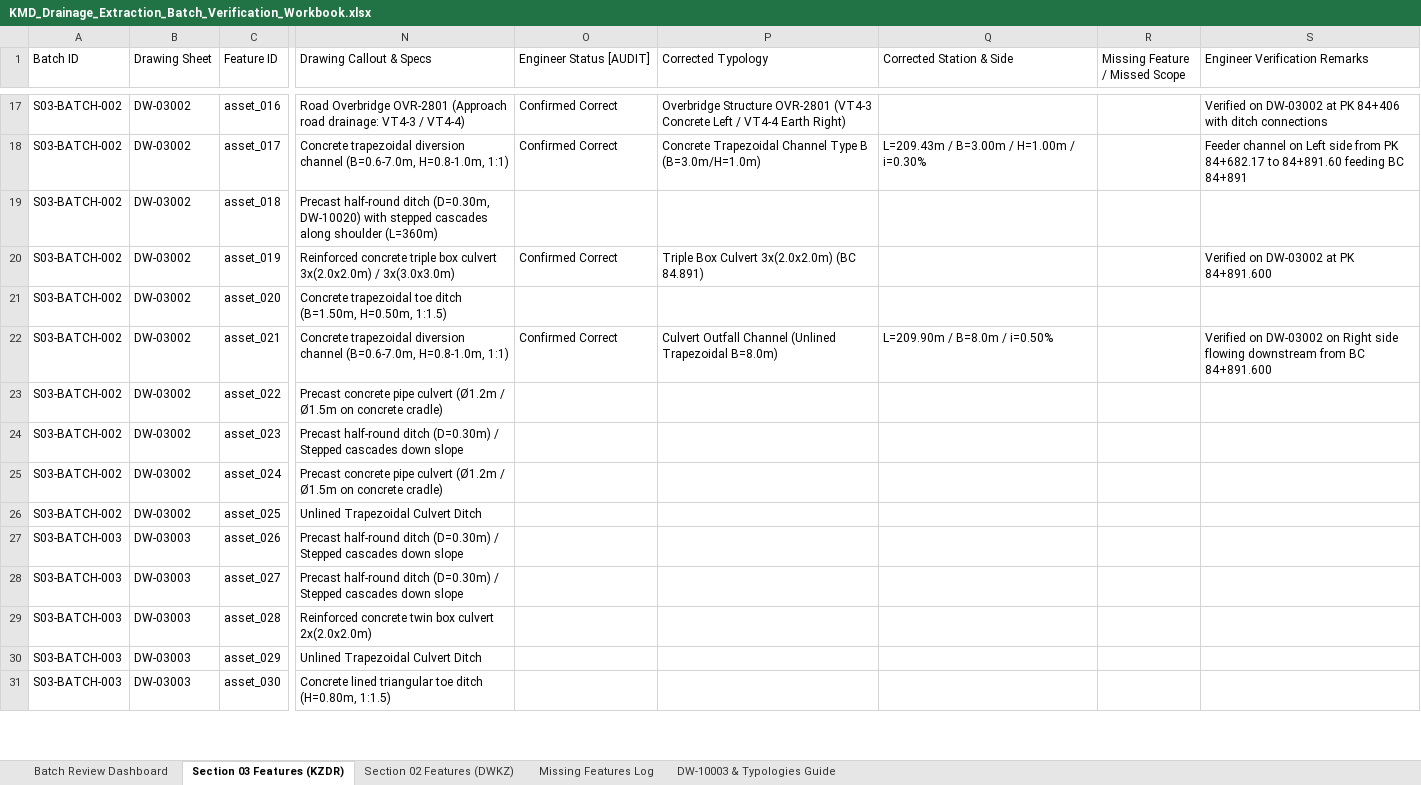
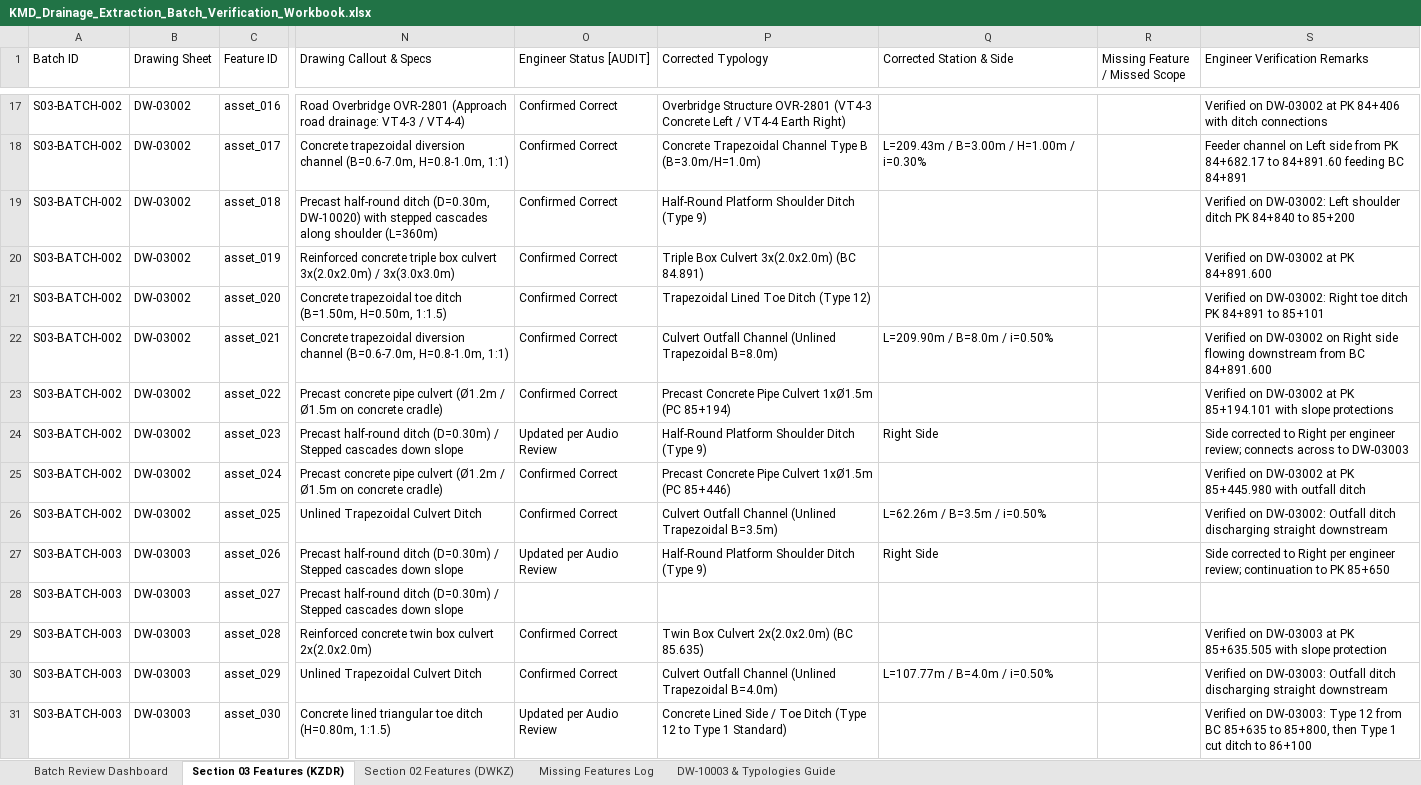
Before and after one commit to KingAbdulAx/site-inspection-app, an Excel workbook: data/KMD_Drainage_Extraction_Batch_Verification_Workbook.xlsx, sheet Section 03 Features (KZDR), drawn as a sheet; only a part is shown, gaps mark what is left out; values as stored, in another font and other column widths than the file's, no cell formats; the diff covers the shown part only; the diff names each change by its address in the sheet, - before the commit and + after, or states it on an @@ line.

Commit message:
fix(data): reconcile Batch 2 dictated features (PK 84+406 to 86+900) across DW-03002 and DW-03003

```diff
--- a/data/KMD_Drainage_Extraction_Batch_Verification_Workbook.xlsx (sheet Section 03 Features (KZDR))
+++ b/data/KMD_Drainage_Extraction_Batch_Verification_Workbook.xlsx (sheet Section 03 Features (KZDR))
-O19 (Engineer Status [AUDIT]): (empty)
+O19 (Engineer Status [AUDIT]): Confirmed Correct
-P19 (Corrected Typology): (empty)
+P19 (Corrected Typology): Half-Round Platform Shoulder Ditch (Type 9)
-S19 (Engineer Verification Remarks): (empty)
+S19 (Engineer Verification Remarks): Verified on DW-03002: Left shoulder ditch PK 84+840 to 85+200
-O21 (Engineer Status [AUDIT]): (empty)
+O21 (Engineer Status [AUDIT]): Confirmed Correct
-P21 (Corrected Typology): (empty)
+P21 (Corrected Typology): Trapezoidal Lined Toe Ditch (Type 12)
-S21 (Engineer Verification Remarks): (empty)
+S21 (Engineer Verification Remarks): Verified on DW-03002: Right toe ditch PK 84+891 to 85+101
-O23 (Engineer Status [AUDIT]): (empty)
+O23 (Engineer Status [AUDIT]): Confirmed Correct
-P23 (Corrected Typology): (empty)
+P23 (Corrected Typology): Precast Concrete Pipe Culvert 1xØ1.5m (PC 85+194)
-S23 (Engineer Verification Remarks): (empty)
+S23 (Engineer Verification Remarks): Verified on DW-03002 at PK 85+194.101 with slope protections
-O24 (Engineer Status [AUDIT]): (empty)
+O24 (Engineer Status [AUDIT]): Updated per Audio Review
-P24 (Corrected Typology): (empty)
+P24 (Corrected Typology): Half-Round Platform Shoulder Ditch (Type 9)
-Q24 (Corrected Station & Side): (empty)
+Q24 (Corrected Station & Side): Right Side
-S24 (Engineer Verification Remarks): (empty)
+S24 (Engineer Verification Remarks): Side corrected to Right per engineer review; connects across to DW-03003
-O25:O26 (Engineer Status [AUDIT]): (empty)
+O25:O26 (Engineer Status [AUDIT]): Confirmed Correct
-P25 (Corrected Typology): (empty)
+P25 (Corrected Typology): Precast Concrete Pipe Culvert 1xØ1.5m (PC 85+446)
-S25 (Engineer Verification Remarks): (empty)
+S25 (Engineer Verification Remarks): Verified on DW-03002 at PK 85+445.980 with outfall ditch
-P26 (Corrected Typology): (empty)
+P26 (Corrected Typology): Culvert Outfall Channel (Unlined Trapezoidal B=3.5m)
-Q26 (Corrected Station & Side): (empty)
+Q26 (Corrected Station & Side): L=62.26m / B=3.5m / i=0.50%
-S26 (Engineer Verification Remarks): (empty)
+S26 (Engineer Verification Remarks): Verified on DW-03002: Outfall ditch discharging straight downstream
-O27 (Engineer Status [AUDIT]): (empty)
+O27 (Engineer Status [AUDIT]): Updated per Audio Review
-P27 (Corrected Typology): (empty)
+P27 (Corrected Typology): Half-Round Platform Shoulder Ditch (Type 9)
-Q27 (Corrected Station & Side): (empty)
+Q27 (Corrected Station & Side): Right Side
-S27 (Engineer Verification Remarks): (empty)
+S27 (Engineer Verification Remarks): Side corrected to Right per engineer review; continuation to PK 85+650
-O29:O30 (Engineer Status [AUDIT]): (empty)
+O29:O30 (Engineer Status [AUDIT]): Confirmed Correct
-P29 (Corrected Typology): (empty)
+P29 (Corrected Typology): Twin Box Culvert 2x(2.0x2.0m) (BC 85.635)
-S29 (Engineer Verification Remarks): (empty)
+S29 (Engineer Verification Remarks): Verified on DW-03003 at PK 85+635.505 with slope protection
-P30 (Corrected Typology): (empty)
+P30 (Corrected Typology): Culvert Outfall Channel (Unlined Trapezoidal B=4.0m)
-Q30 (Corrected Station & Side): (empty)
+Q30 (Corrected Station & Side): L=107.77m / B=4.0m / i=0.50%
-S30 (Engineer Verification Remarks): (empty)
+S30 (Engineer Verification Remarks): Verified on DW-03003: Outfall ditch discharging straight downstream
-O31 (Engineer Status [AUDIT]): (empty)
+O31 (Engineer Status [AUDIT]): Updated per Audio Review
-P31 (Corrected Typology): (empty)
+P31 (Corrected Typology): Concrete Lined Side / Toe Ditch (Type 12 to Type 1 Standard)
-S31 (Engineer Verification Remarks): (empty)
+S31 (Engineer Verification Remarks): Verified on DW-03003: Type 12 from BC 85+635 to 85+800, then Type 1 cut ditch to 86+100
```
Also changed, not shown: 1 added row and 133 edited cells elsewhere in this sheet, cell formats, 2 other files.
